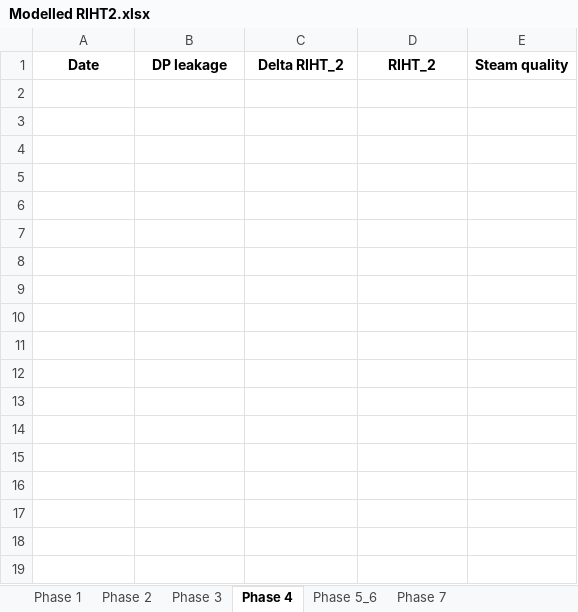
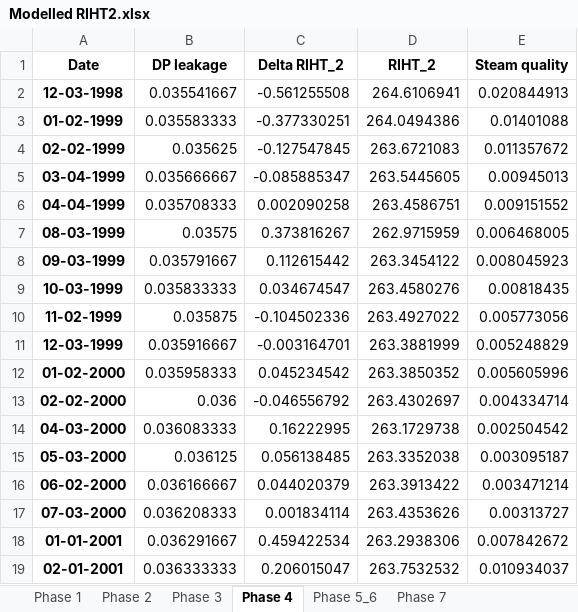
Before and after one commit to OlgaPalazhchenko/FAC-Activation-Model, an Excel workbook: FACModel/Modelled RIHT2.xlsx, sheet Phase 4, drawn as a sheet; values as stored, in another font and other column widths than the file's, no borders; the diff names each change by its address in the sheet, - before the commit and + after, or states it on an @@ line.

```diff
--- a/FACModel/Modelled RIHT2.xlsx (sheet Phase 4)
+++ b/FACModel/Modelled RIHT2.xlsx (sheet Phase 4)
+row 2: 12-03-1998 | 0.035541667 | -0.561255508 | 264.6106941 | 0.020844913
+row 3: 01-02-1999 | 0.035583333 | -0.377330251 | 264.0494386 | 0.01401088
+row 4: 02-02-1999 | 0.035625 | -0.127547845 | 263.6721083 | 0.011357672
+row 5: 03-04-1999 | 0.035666667 | -0.085885347 | 263.5445605 | 0.00945013
+row 6: 04-04-1999 | 0.035708333 | 0.002090258 | 263.4586751 | 0.009151552
+row 7: 08-03-1999 | 0.03575 | 0.373816267 | 262.9715959 | 0.006468005
+row 8: 09-03-1999 | 0.035791667 | 0.112615442 | 263.3454122 | 0.008045923
+row 9: 10-03-1999 | 0.035833333 | 0.034674547 | 263.4580276 | 0.00818435
+row 10: 11-02-1999 | 0.035875 | -0.104502336 | 263.4927022 | 0.005773056
+row 11: 12-03-1999 | 0.035916667 | -0.003164701 | 263.3881999 | 0.005248829
+row 12: 01-02-2000 | 0.035958333 | 0.045234542 | 263.3850352 | 0.005605996
+row 13: 02-02-2000 | 0.036 | -0.046556792 | 263.4302697 | 0.004334714
+row 14: 04-03-2000 | 0.036083333 | 0.16222995 | 263.1729738 | 0.002504542
+row 15: 05-03-2000 | 0.036125 | 0.056138485 | 263.3352038 | 0.003095187
+row 16: 06-02-2000 | 0.036166667 | 0.044020379 | 263.3913422 | 0.003471214
+row 17: 07-03-2000 | 0.036208333 | 0.001834114 | 263.4353626 | 0.00313727
+row 18: 01-01-2001 | 0.036291667 | 0.459422534 | 263.2938306 | 0.007842672
+row 19: 02-01-2001 | 0.036333333 | 0.206015047 | 263.7532532 | 0.010934037
```
Also changed, not shown: sheet Phase 1, sheet Phase 2, sheet Phase 3, FACModel/PLNGS_Power.xlsx, 4 other files.
